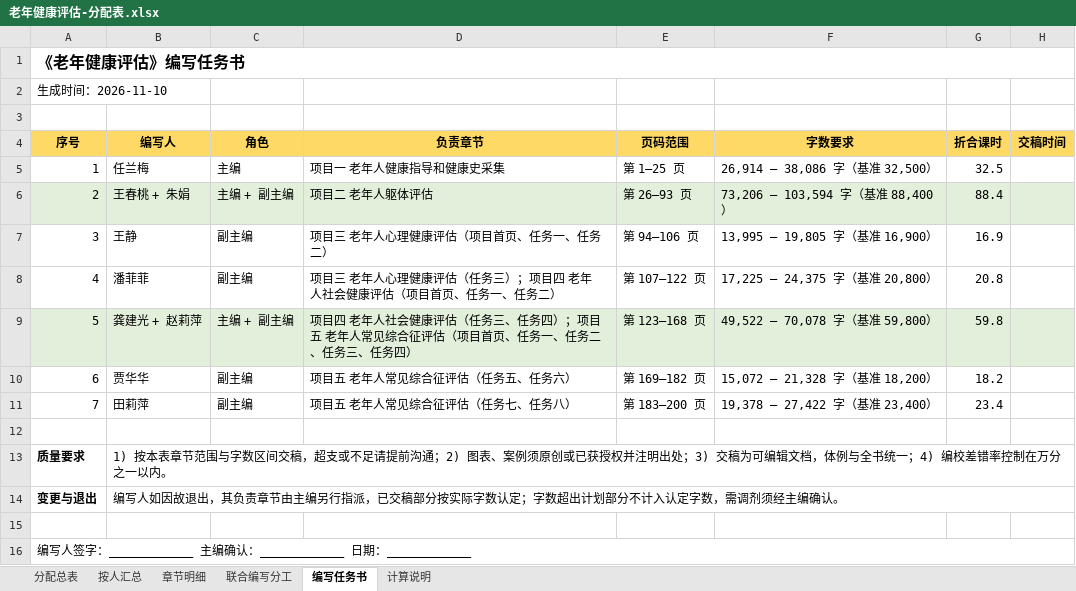
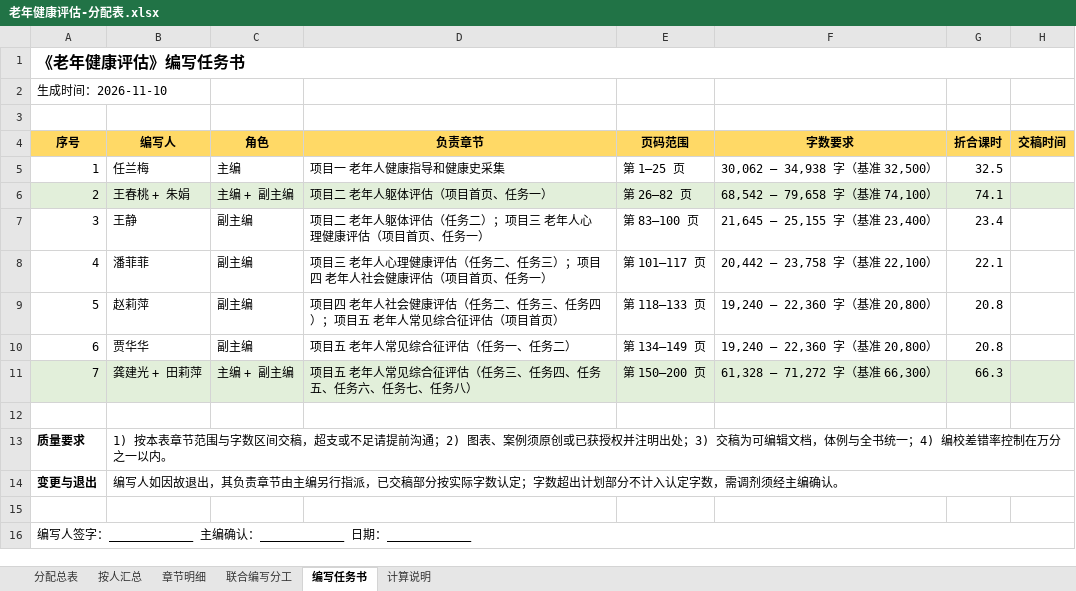
Before and after one commit to ChatYU12/wordcount-allocation, an Excel workbook: data/老年健康评估-分配表.xlsx, sheet 编写任务书, drawn as a sheet; values as stored, in another font and other column widths than the file's, no borders; the diff names each change by its address in the sheet, - before the commit and + after, or states it on an @@ line.

```diff
--- a/data/老年健康评估-分配表.xlsx (sheet 编写任务书)
+++ b/data/老年健康评估-分配表.xlsx (sheet 编写任务书)
-F5 (字数要求): 26,914 – 38,086 字（基准 32,500）
+F5 (字数要求): 30,062 – 34,938 字（基准 32,500）
-D6 (负责章节): 项目二 老年人躯体评估
+D6 (负责章节): 项目二 老年人躯体评估（项目首页、任务一）
-E6 (页码范围): 第 26–93 页
+E6 (页码范围): 第 26–82 页
-F6 (字数要求): 73,206 – 103,594 字（基准 88,400）
+F6 (字数要求): 68,542 – 79,658 字（基准 74,100）
-G6 (折合课时): 88.4
+G6 (折合课时): 74.1
-D7 (负责章节): 项目三 老年人心理健康评估（项目首页、任务一、任务二）
+D7 (负责章节): 项目二 老年人躯体评估（任务二）；项目三 老年人心理健康评估（项目首页、任务一）
-E7 (页码范围): 第 94–106 页
+E7 (页码范围): 第 83–100 页
-F7 (字数要求): 13,995 – 19,805 字（基准 16,900）
+F7 (字数要求): 21,645 – 25,155 字（基准 23,400）
-G7 (折合课时): 16.9
+G7 (折合课时): 23.4
-D8 (负责章节): …估（任务三）；项目四 老年人社会健康评估（项目首页、任务一、任务二）
+D8 (负责章节): …估（任务二、任务三）；项目四 老年人社会健康评估（项目首页、任务一）
-E8 (页码范围): 第 107–122 页
+E8 (页码范围): 第 101–117 页
-F8 (字数要求): 17,225 – 24,375 字（基准 20,800）
+F8 (字数要求): 20,442 – 23,758 字（基准 22,100）
-G8 (折合课时): 20.8
+G8 (折合课时): 22.1
-A9:H9 fill: #E2EFDA
+A9:H9 fill: none
-B9 (编写人): 龚建光 + 赵莉萍
+B9 (编写人): 赵莉萍
-C9 (角色): 主编 + 副主编
+C9 (角色): 副主编
-D9 (负责章节): …估（任务三、任务四）；项目五 老年人常见综合征评估（项目首页、任务一、任务二、任务三、任务四）
+D9 (负责章节): …估（任务二、任务三、任务四）；项目五 老年人常见综合征评估（项目首页）
-E9 (页码范围): 第 123–168 页
+E9 (页码范围): 第 118–133 页
-F9 (字数要求): 49,522 – 70,078 字（基准 59,800）
+F9 (字数要求): 19,240 – 22,360 字（基准 20,800）
-G9 (折合课时): 59.8
+G9 (折合课时): 20.8
-D10 (负责章节): 项目五 老年人常见综合征评估（任务五、任务六）
+D10 (负责章节): 项目五 老年人常见综合征评估（任务一、任务二）
-E10 (页码范围): 第 169–182 页
+E10 (页码范围): 第 134–149 页
-F10 (字数要求): 15,072 – 21,328 字（基准 18,200）
+F10 (字数要求): 19,240 – 22,360 字（基准 20,800）
-G10 (折合课时): 18.2
+G10 (折合课时): 20.8
-A11:H11 fill: none
+A11:H11 fill: #E2EFDA
-B11 (编写人): 田莉萍
+B11 (编写人): 龚建光 + 田莉萍
-C11 (角色): 副主编
+C11 (角色): 主编 + 副主编
-D11 (负责章节): 项目五 老年人常见综合征评估（任务七、任务八）
+D11 (负责章节): 项目五 老年人常见综合征评估（任务三、任务四、任务五、任务六、任务七、任务八）
-E11 (页码范围): 第 183–200 页
+E11 (页码范围): 第 150–200 页
-F11 (字数要求): 19,378 – 27,422 字（基准 23,400）
+F11 (字数要求): 61,328 – 71,272 字（基准 66,300）
-G11 (折合课时): 23.4
+G11 (折合课时): 66.3
```
Also changed, not shown: sheet 按人汇总, sheet 分配总表, sheet 联合编写分工, sheet 章节明细, sheet 计算说明, 4 other files.
